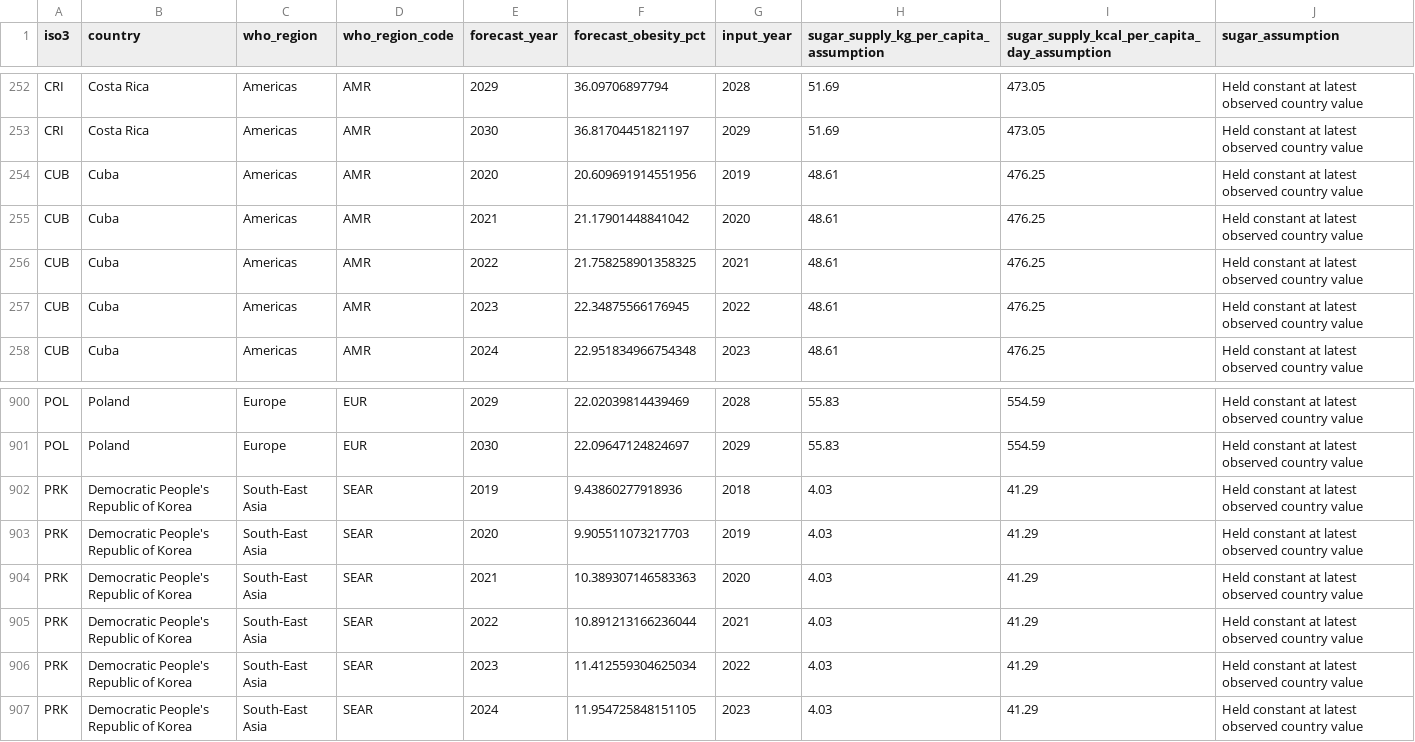
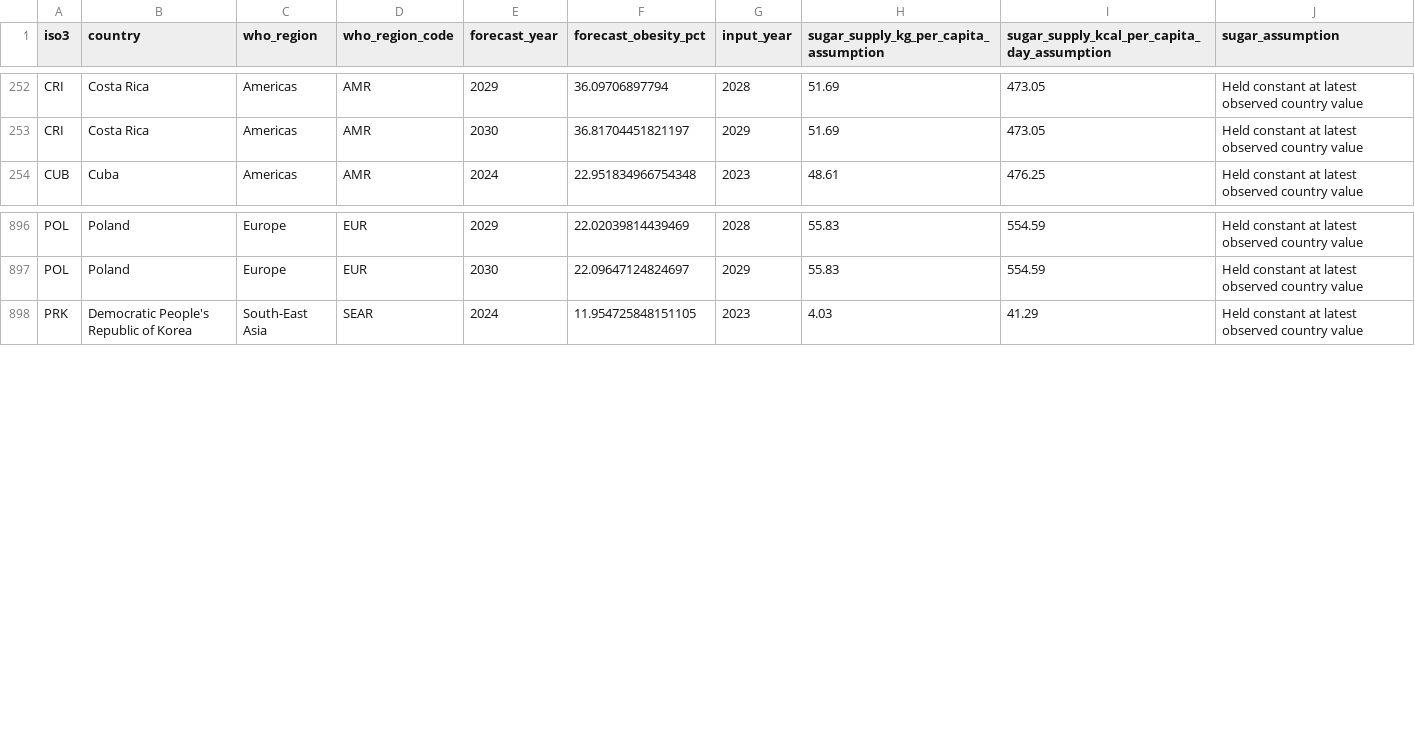
Before and after one commit to pranjal020496/sugarbelly, a CSV file: reports/obesity_forecasts_2030.csv, drawn as a sheet; only a part is shown, gaps mark what is left out; the diff names each change by its address in the sheet, - before the commit and + after, or states it on an @@ line.

Commit message:
Limit obesity forecasts to 2024 through 2030

```diff
--- a/reports/obesity_forecasts_2030.csv
+++ b/reports/obesity_forecasts_2030.csv
-row 254: CUB | Cuba | Americas | AMR | 2020 | 20.609691914551956 | 2019 | 48.61 | 476.25 | Held constant at latest observed country value
-row 255: CUB | Cuba | Americas | AMR | 2021 | 21.17901448841042 | 2020 | 48.61 | 476.25 | Held constant at latest observed country value
-row 256: CUB | Cuba | Americas | AMR | 2022 | 21.758258901358325 | 2021 | 48.61 | 476.25 | Held constant at latest observed country value
-row 257: CUB | Cuba | Americas | AMR | 2023 | 22.34875566176945 | 2022 | 48.61 | 476.25 | Held constant at latest observed country value
-row 902: PRK | Democratic People's Republic of Korea | South-East Asia | SEAR | 2019 | 9.43860277918936 | 2018 | 4.03 | 41.29 | Held constant at latest observed country value
-row 903: PRK | Democratic People's Republic of Korea | South-East Asia | SEAR | 2020 | 9.905511073217703 | 2019 | 4.03 | 41.29 | Held constant at latest observed country value
-row 904: PRK | Democratic People's Republic of Korea | South-East Asia | SEAR | 2021 | 10.389307146583363 | 2020 | 4.03 | 41.29 | Held constant at latest observed country value
-row 905: PRK | Democratic People's Republic of Korea | South-East Asia | SEAR | 2022 | 10.891213166236044 | 2021 | 4.03 | 41.29 | Held constant at latest observed country value
-row 906: PRK | Democratic People's Republic of Korea | South-East Asia | SEAR | 2023 | 11.412559304625034 | 2022 | 4.03 | 41.29 | Held constant at latest observed country value
```
Also changed, not shown: 1 other file.
